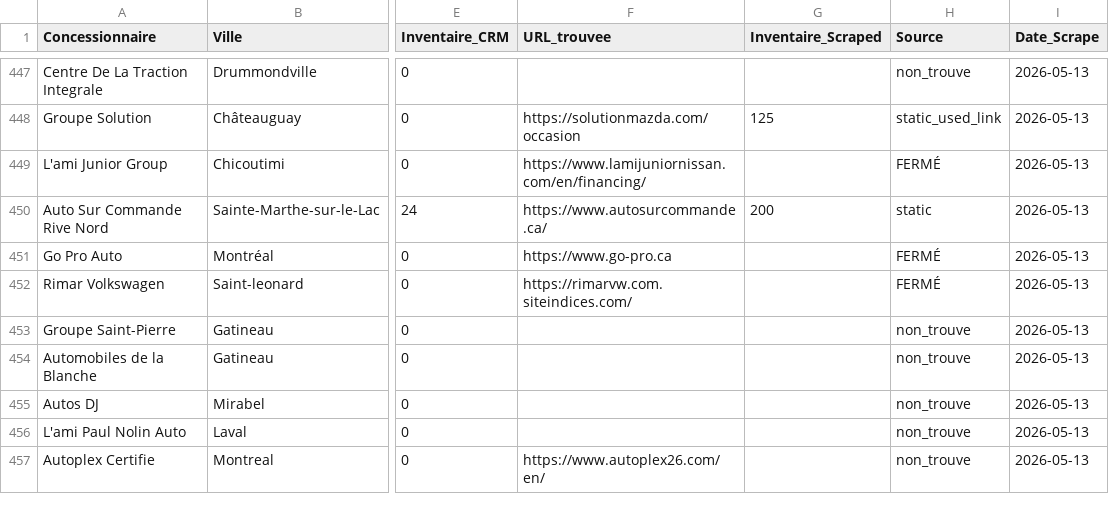
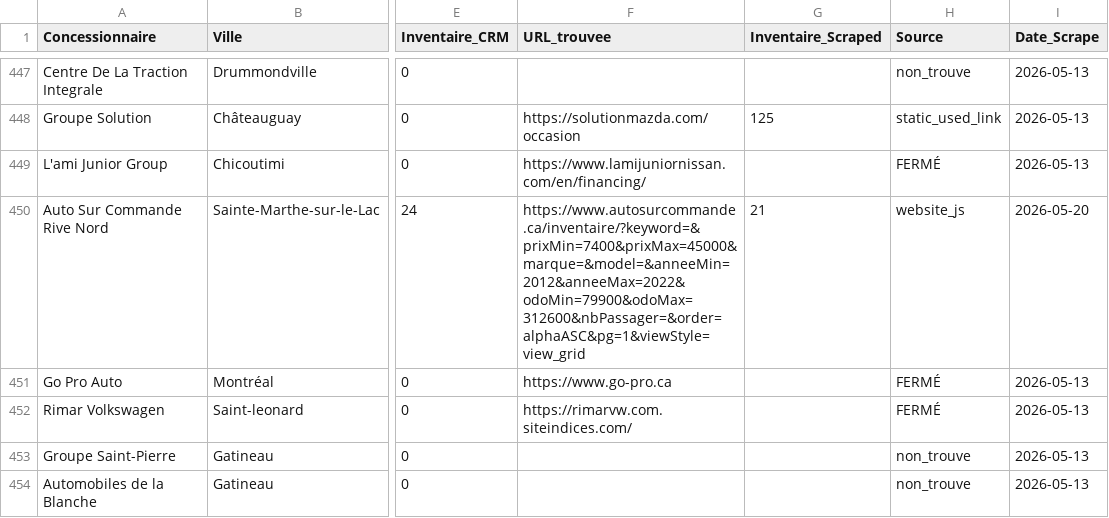
Before and after one commit to Mathv25/inventaire-concessionnaires, a CSV file: output/results.csv, drawn as a sheet; only a part is shown, gaps mark what is left out; the shorter side is filled out with more unchanged rows; the diff names each change by its address in the sheet, - before the commit and + after, or states it on an @@ line.

```diff
--- a/output/results.csv
+++ b/output/results.csv
-F450 (URL_trouvee): https://www.autosurcommande.ca/
+F450 (URL_trouvee): https://www.autosurcommande.ca/inventaire/?keyword=&prixMin=7400&prixMax=45000&marque=&model=&anneeMin=2012&anneeMax=2022&odoMin=79900&odoMax=312600&nbPassager=&order=alphaASC&pg=1&viewStyle=view_grid
-G450 (Inventaire_Scraped): 200
+G450 (Inventaire_Scraped): 21
-H450 (Source): static
+H450 (Source): website_js
-I450 (Date_Scrape): 2026-05-13
+I450 (Date_Scrape): 2026-05-20
```
